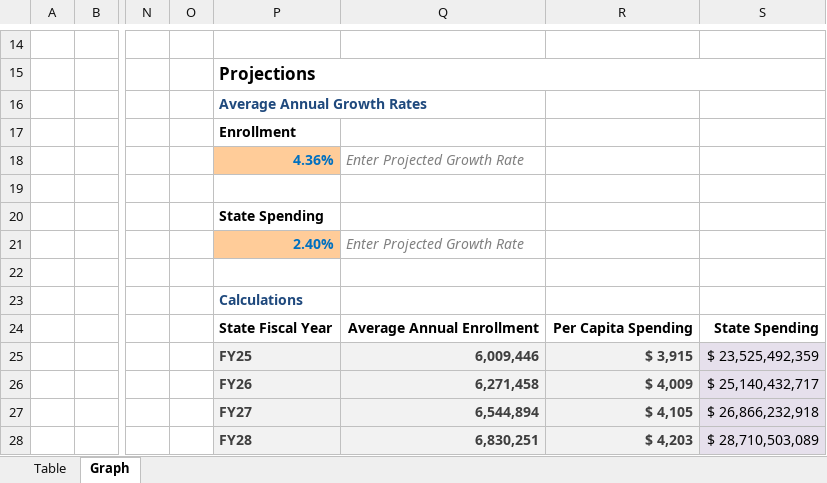
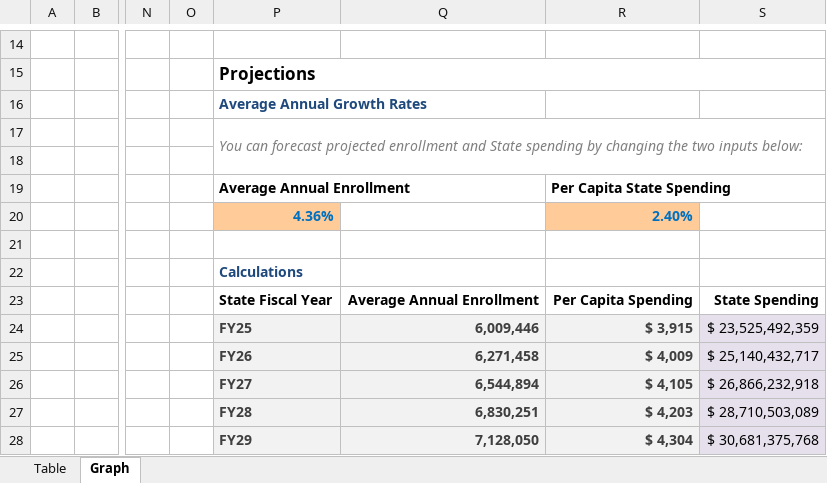
Before and after one commit to steptwopolicy/s2p_data_analyses, an Excel workbook: mmc_enrollment_vs_spending.xlsx, sheet Graph, drawn as a sheet; only a part is shown, gaps mark what is left out; the shorter side is filled out with more unchanged rows; values as stored, in another font and other column widths than the file's, no borders; charts and pictures not drawn; removed rows and columns are numbered as before the commit, all else as after; rows hold the shown columns only; the diff names each change by its address in the sheet, - before the commit and + after, or states it on an @@ line.

```diff
--- a/mmc_enrollment_vs_spending.xlsx (sheet Graph)
+++ b/mmc_enrollment_vs_spending.xlsx (sheet Graph)
-P17: Enrollment
+P17: You can forecast projected enrollment and State spending by changing the two inputs below:
@@ P17 bold: on → off, italic: off → on, text colour: black → #7F7F7F @@
+P17:S18 merged
-row 18:  |  |  |  | 4.36% | Enter Projected Growth Rate
-row 20:  |  |  |  | State Spending
-row 21:  |  |  |  | 2.40% | Enter Projected Growth Rate
+row 19:  |  |  |  | Average Annual Enrollment |  | Per Capita State Spending
+row 20:  |  |  |  | 4.36% |  | 2.40%
```
Also changed, not shown: sheet Table, formulas that keep their value, mltc_enrollment_vs_spending.xlsx, 3 other files.
